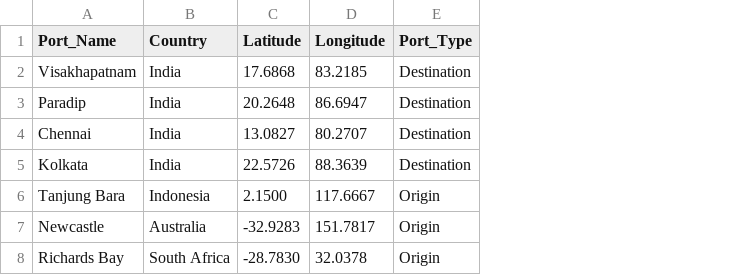
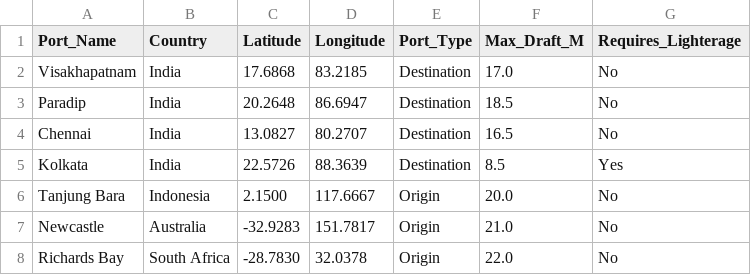
Before and after one commit to varshith385/frightSight, a CSV file: data/port_master.csv, drawn as a sheet; the diff names each change by its address in the sheet, - before the commit and + after, or states it on an @@ line.

Commit message:
Add vessel-port draft compatibility checking with Kolkata lighterage handling

```diff
--- a/data/port_master.csv
+++ b/data/port_master.csv
+column F (Max_Draft_M), rows 2-8: 17.0 | 18.5 | 16.5 | 8.5 | 20.0 | 21.0 | 22.0
+column G (Requires_Lighterage), rows 2-8: No | No | No | Yes | No | No | No
```
Also changed, not shown: 3 other files.
